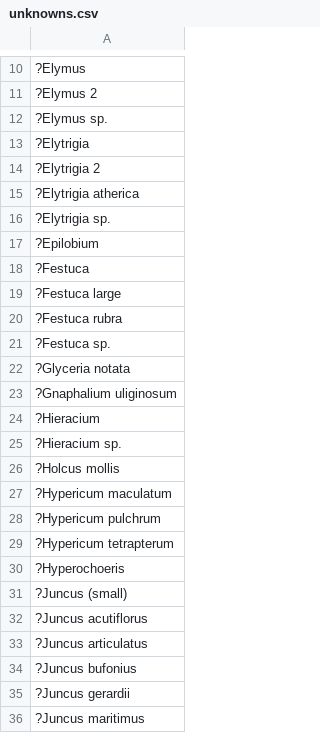
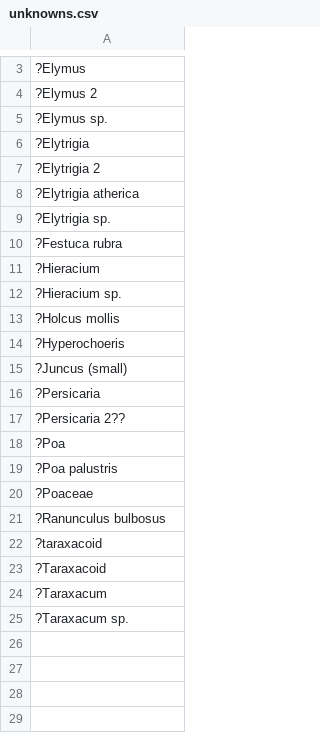
Before and after one commit to jed76/strangford, a CSV file: data/csv/unknowns.csv, drawn as a sheet; only a part is shown, gaps mark what is left out; the shorter side is filled out with more unchanged rows; the diff covers the shown part only.

```diff
--- a/data/csv/unknowns.csv
+++ b/data/csv/unknowns.csv
@@ -16,9 +9,3 @@
 "?Elytrigia sp."
-"?Epilobium"
-"?Festuca"
-"?Festuca large"
 "?Festuca rubra"
-"?Festuca sp."
-"?Glyceria notata"
-"?Gnaphalium uliginosum"
 "?Hieracium"
@@ -26,11 +13,3 @@
 "?Holcus mollis"
-"?Hypericum maculatum"
-"?Hypericum pulchrum"
-"?Hypericum tetrapterum"
 "?Hyperochoeris"
 "?Juncus (small)"
-"?Juncus acutiflorus"
-"?Juncus articulatus"
-"?Juncus bufonius"
-"?Juncus gerardii"
-"?Juncus maritimus"
```
Also changed, not shown: 35 removed rows elsewhere in this file, data/csv/22_07_darragh.csv, data/csv/22_08_08_roe.csv, 22 other files.
